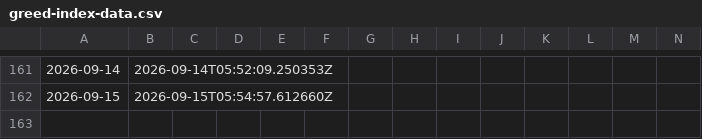
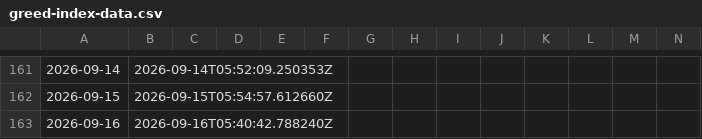
Before and after one commit to KHC20260408/Greed-Index, a CSV file: greed-index-data.csv, drawn as a sheet; only a part is shown, gaps mark what is left out; rows hold the shown columns only; the diff names each change by its address in the sheet, - before the commit and + after, or states it on an @@ line.

```diff
--- a/greed-index-data.csv
+++ b/greed-index-data.csv
+row 163: 2026-09-16 | 2026-09-16T05:40:42.788240Z
```
